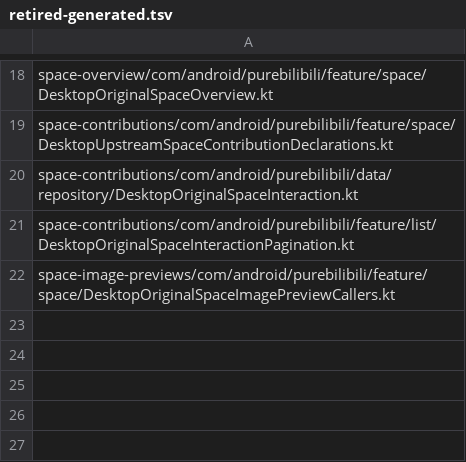
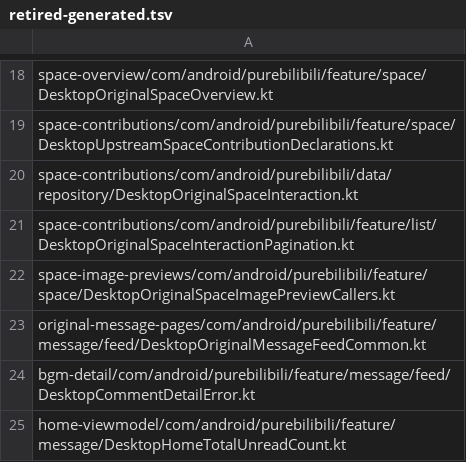
Before and after one commit to tonysuper666-creator/BiliPai-Windows, a TSV file: desktop/upstream-core/m4d/retired-generated.tsv, drawn as a sheet; only a part is shown, gaps mark what is left out.

```diff
--- a/desktop/upstream-core/m4d/retired-generated.tsv
+++ b/desktop/upstream-core/m4d/retired-generated.tsv
@@ -22 +22,4 @@ space-contributions/com/android/purebilibili/feature/list/DesktopOriginalSpaceIn
 space-image-previews/com/android/purebilibili/feature/space/DesktopOriginalSpaceImagePreviewCallers.kt
+original-message-pages/com/android/purebilibili/feature/message/feed/DesktopOriginalMessageFeedCommon.kt
+bgm-detail/com/android/purebilibili/feature/message/feed/DesktopCommentDetailError.kt
+home-viewmodel/com/android/purebilibili/feature/message/DesktopHomeTotalUnreadCount.kt
```
Also changed, not shown: desktop/upstream-core/m4d/later-steps.tsv, 13 other files.
